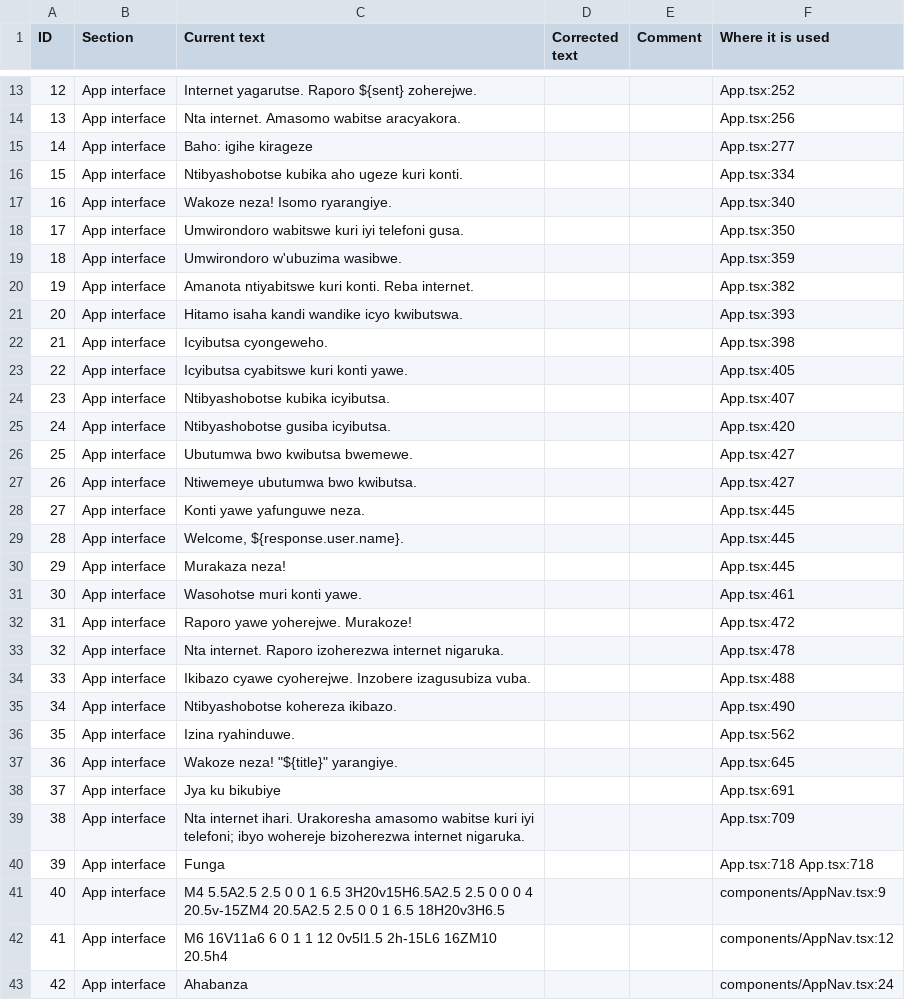
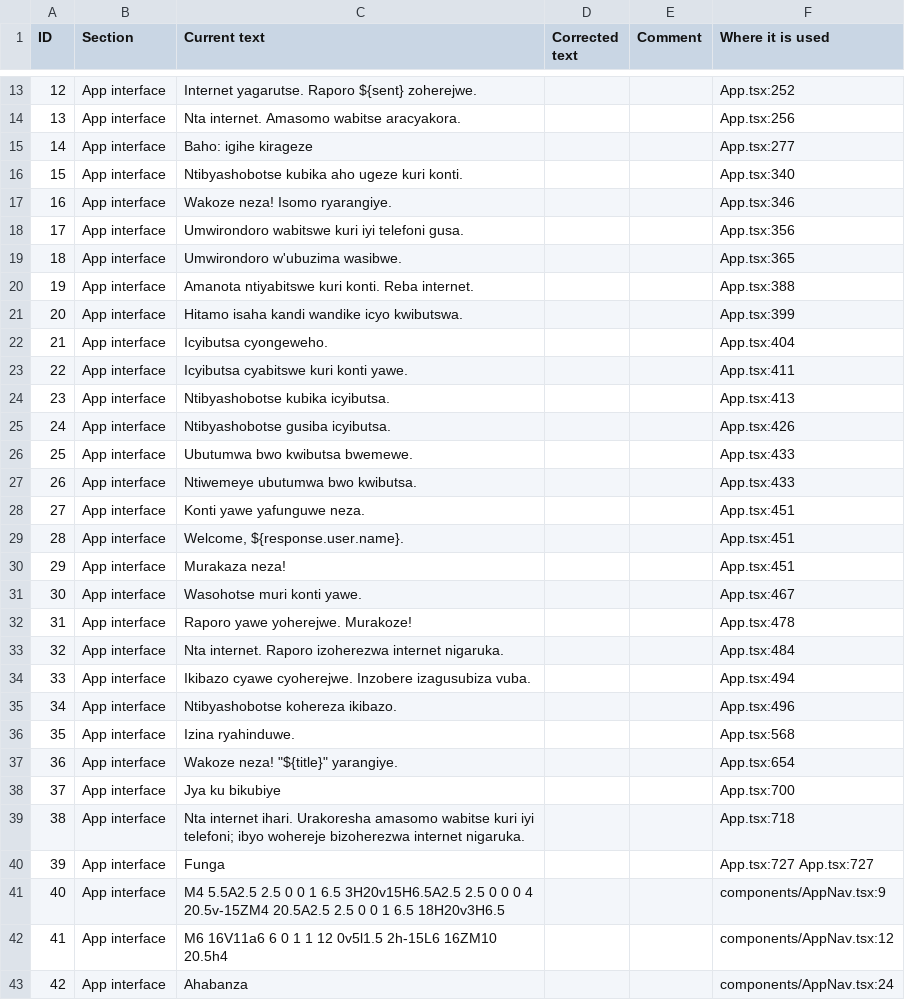
Before and after one commit to fistonfle/baho, a CSV file: docs/translations/baho-text.csv, drawn as a sheet; only a part is shown, gaps mark what is left out; the diff covers the shown part only; the diff names each change by its address in the sheet, - before the commit and + after, or states it on an @@ line.

```diff
--- a/docs/translations/baho-text.csv
+++ b/docs/translations/baho-text.csv
-F16 (Where it is used): App.tsx:334
+F16 (Where it is used): App.tsx:340
-F17 (Where it is used): App.tsx:340
+F17 (Where it is used): App.tsx:346
-F18 (Where it is used): App.tsx:350
+F18 (Where it is used): App.tsx:356
-F19 (Where it is used): App.tsx:359
+F19 (Where it is used): App.tsx:365
-F20 (Where it is used): App.tsx:382
+F20 (Where it is used): App.tsx:388
-F21 (Where it is used): App.tsx:393
+F21 (Where it is used): App.tsx:399
-F22 (Where it is used): App.tsx:398
+F22 (Where it is used): App.tsx:404
-F23 (Where it is used): App.tsx:405
+F23 (Where it is used): App.tsx:411
-F24 (Where it is used): App.tsx:407
+F24 (Where it is used): App.tsx:413
-F25 (Where it is used): App.tsx:420
+F25 (Where it is used): App.tsx:426
-F26:F27 (Where it is used): App.tsx:427
+F26:F27 (Where it is used): App.tsx:433
-F28:F30 (Where it is used): App.tsx:445
+F28:F30 (Where it is used): App.tsx:451
-F31 (Where it is used): App.tsx:461
+F31 (Where it is used): App.tsx:467
-F32 (Where it is used): App.tsx:472
+F32 (Where it is used): App.tsx:478
-F33 (Where it is used): App.tsx:478
+F33 (Where it is used): App.tsx:484
-F34 (Where it is used): App.tsx:488
+F34 (Where it is used): App.tsx:494
-F35 (Where it is used): App.tsx:490
+F35 (Where it is used): App.tsx:496
-F36 (Where it is used): App.tsx:562
+F36 (Where it is used): App.tsx:568
-F37 (Where it is used): App.tsx:645
+F37 (Where it is used): App.tsx:654
-F38 (Where it is used): App.tsx:691
+F38 (Where it is used): App.tsx:700
-F39 (Where it is used): App.tsx:709
+F39 (Where it is used): App.tsx:718
-F40 (Where it is used): App.tsx:718 App.tsx:718
+F40 (Where it is used): App.tsx:727 App.tsx:727
```
Also changed, not shown: 6 added rows, 1 removed row, 48 edited cells and row numbers in column A elsewhere in this file, 18 other files.
